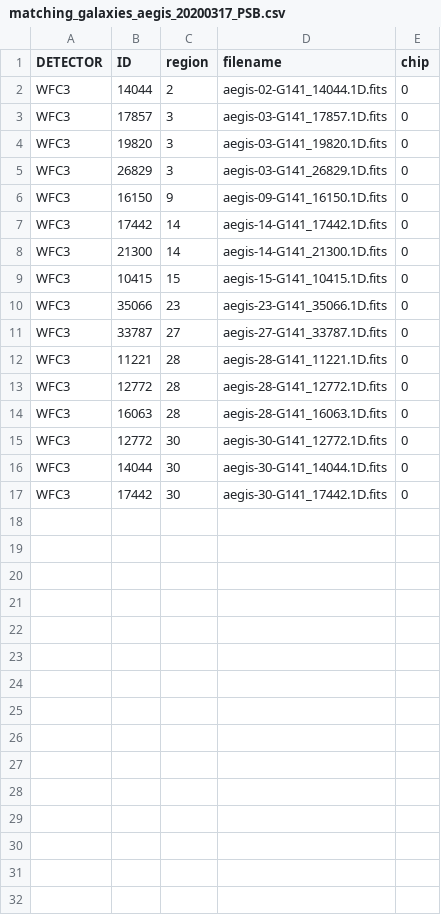
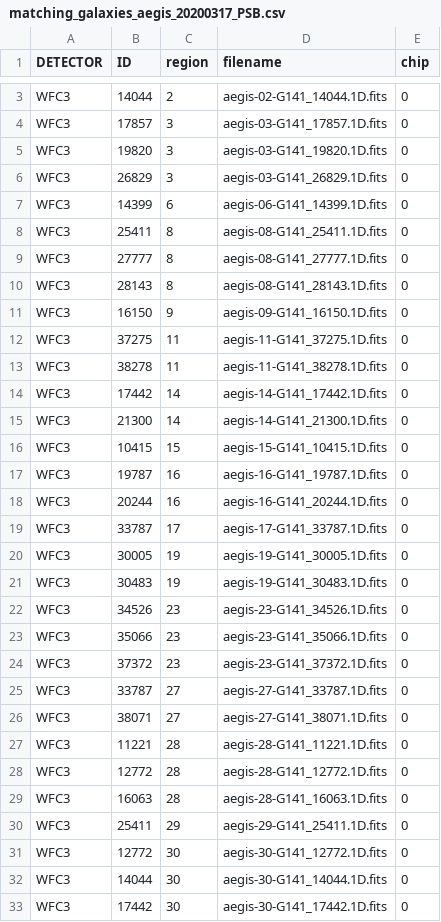
Before and after one commit to ywis/TAPS, a CSV file: source_list/matching_galaxies_aegis_20200317_PSB.csv, drawn as a sheet; only a part is shown, gaps mark what is left out; the diff covers the shown part only.

```diff
--- a/source_list/matching_galaxies_aegis_20200317_PSB.csv
+++ b/source_list/matching_galaxies_aegis_20200317_PSB.csv
@@ -5,3 +6,9 @@ WFC3,19820,3,aegis-03-G141_19820.1D.fits,0
 WFC3,26829,3,aegis-03-G141_26829.1D.fits,0
+WFC3,14399,6,aegis-06-G141_14399.1D.fits,0
+WFC3,25411,8,aegis-08-G141_25411.1D.fits,0
+WFC3,27777,8,aegis-08-G141_27777.1D.fits,0
+WFC3,28143,8,aegis-08-G141_28143.1D.fits,0
 WFC3,16150,9,aegis-09-G141_16150.1D.fits,0
+WFC3,37275,11,aegis-11-G141_37275.1D.fits,0
+WFC3,38278,11,aegis-11-G141_38278.1D.fits,0
 WFC3,17442,14,aegis-14-G141_17442.1D.fits,0
@@ -9,4 +16,12 @@ WFC3,21300,14,aegis-14-G141_21300.1D.fits,0
 WFC3,10415,15,aegis-15-G141_10415.1D.fits,0
+WFC3,19787,16,aegis-16-G141_19787.1D.fits,0
+WFC3,20244,16,aegis-16-G141_20244.1D.fits,0
+WFC3,33787,17,aegis-17-G141_33787.1D.fits,0
+WFC3,30005,19,aegis-19-G141_30005.1D.fits,0
+WFC3,30483,19,aegis-19-G141_30483.1D.fits,0
+WFC3,34526,23,aegis-23-G141_34526.1D.fits,0
 WFC3,35066,23,aegis-23-G141_35066.1D.fits,0
+WFC3,37372,23,aegis-23-G141_37372.1D.fits,0
 WFC3,33787,27,aegis-27-G141_33787.1D.fits,0
+WFC3,38071,27,aegis-27-G141_38071.1D.fits,0
 WFC3,11221,28,aegis-28-G141_11221.1D.fits,0
@@ -14,2 +29,3 @@ WFC3,12772,28,aegis-28-G141_12772.1D.fits,0
 WFC3,16063,28,aegis-28-G141_16063.1D.fits,0
+WFC3,25411,29,aegis-29-G141_25411.1D.fits,0
 WFC3,12772,30,aegis-30-G141_12772.1D.fits,0
```
Also changed, not shown: 1 added row elsewhere in this file, 15 other files.
